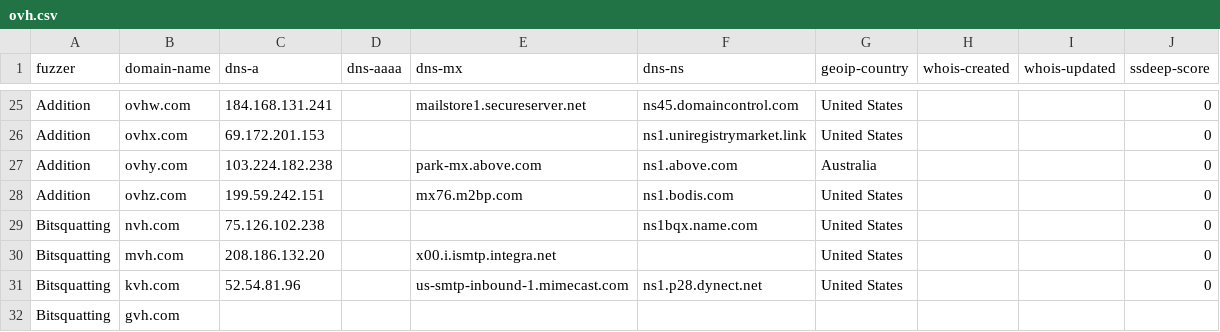
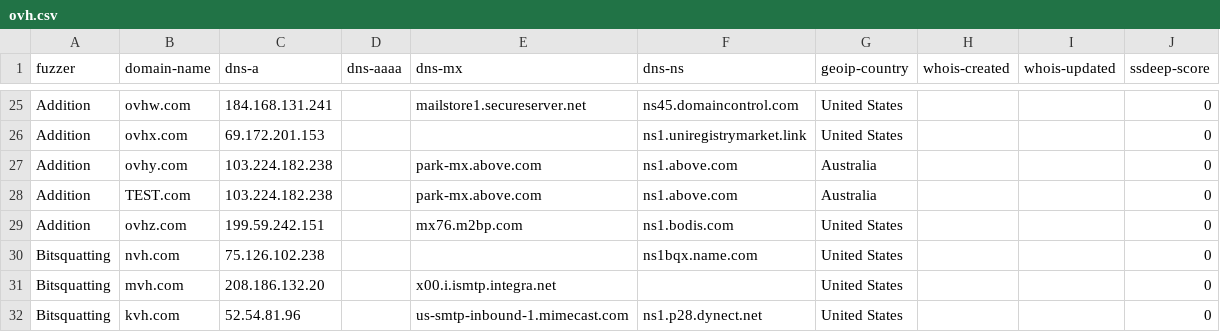
Before and after one commit to benitr/groupe3, a CSV file: ovh.csv, drawn as a sheet; only a part is shown, gaps mark what is left out; the shorter side is filled out with more unchanged rows; the diff names each change by its address in the sheet, - before the commit and + after, or states it on an @@ line.

```diff
--- a/ovh.csv
+++ b/ovh.csv
+row 28: Addition | TEST.com | 103.224.182.238 |  | park-mx.above.com | ns1.above.com | Australia |  |  | 0
```
Also changed, not shown: 2 other files.
